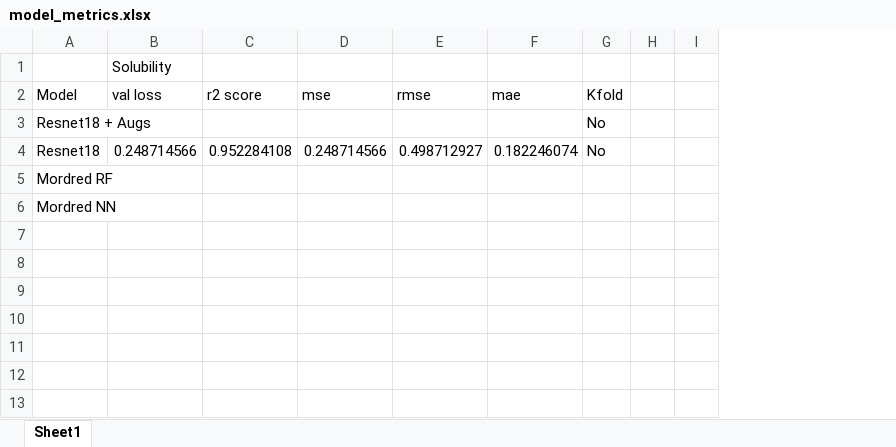
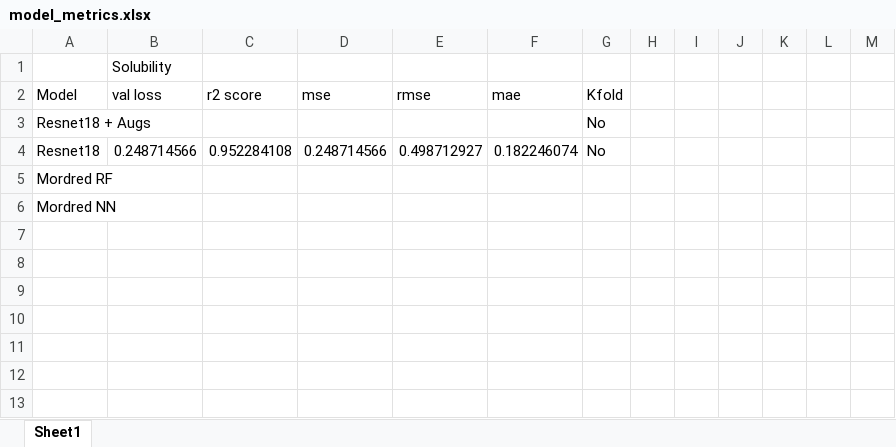
Before and after one commit to MRW-Code/images_as_molecular_representations, an Excel workbook: checkpoints/model_metrics.xlsx, sheet Sheet1, drawn as a sheet; only a part is shown; values as stored, in another font and other column widths than the file's, no borders; the diff names each change by its address in the sheet, - before the commit and + after, or states it on an @@ line.

```diff
--- a/checkpoints/model_metrics.xlsx (sheet Sheet1)
+++ b/checkpoints/model_metrics.xlsx (sheet Sheet1)
+column J, empty
+column K, empty
+column L, empty
+column M, empty
```
Also changed, not shown: 2 other files.
